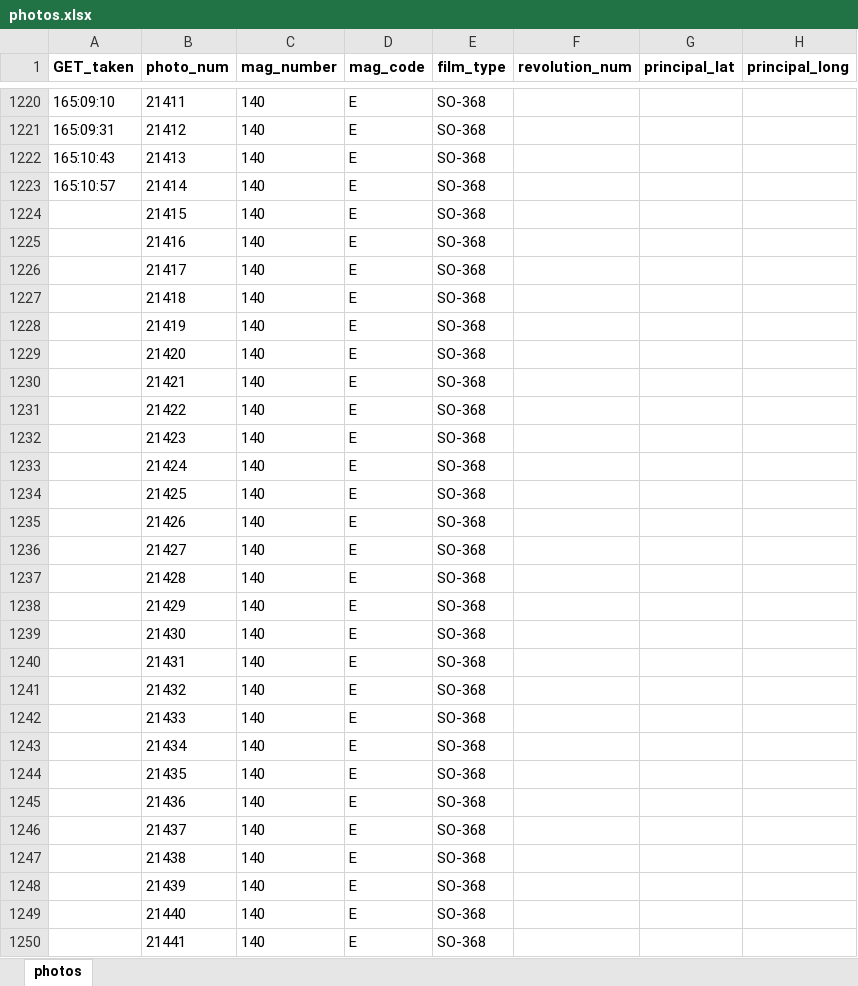
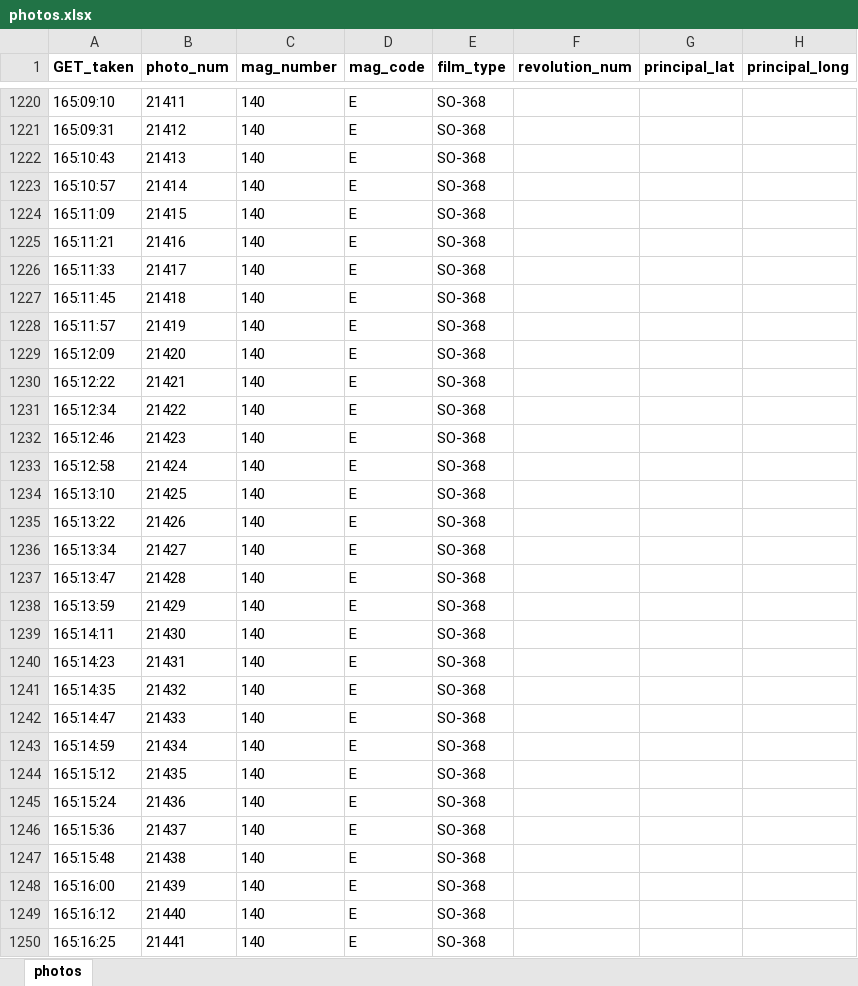
Before and after one commit to bfeist/ApolloInRealTime, an Excel workbook: MISSION_DATA/photos.xlsx, sheet photos, drawn as a sheet; only a part is shown, gaps mark what is left out; values as stored, in another font and other column widths than the file's, no borders; the diff covers the shown part only; the diff names each change by its address in the sheet, - before the commit and + after, or states it on an @@ line.

Commit message:
More photo updates

```diff
--- a/MISSION_DATA/photos.xlsx (sheet photos)
+++ b/MISSION_DATA/photos.xlsx (sheet photos)
-A1224 (GET_taken): (empty)
+A1224 (GET_taken): 165:11:09
-A1225 (GET_taken): (empty)
+A1225 (GET_taken): 165:11:21
-A1226 (GET_taken): (empty)
+A1226 (GET_taken): 165:11:33
-A1227 (GET_taken): (empty)
+A1227 (GET_taken): 165:11:45
-A1228 (GET_taken): (empty)
+A1228 (GET_taken): 165:11:57
-A1229 (GET_taken): (empty)
+A1229 (GET_taken): 165:12:09
-A1230 (GET_taken): (empty)
+A1230 (GET_taken): 165:12:22
-A1231 (GET_taken): (empty)
+A1231 (GET_taken): 165:12:34
-A1232 (GET_taken): (empty)
+A1232 (GET_taken): 165:12:46
-A1233 (GET_taken): (empty)
+A1233 (GET_taken): 165:12:58
-A1234 (GET_taken): (empty)
+A1234 (GET_taken): 165:13:10
-A1235 (GET_taken): (empty)
+A1235 (GET_taken): 165:13:22
-A1236 (GET_taken): (empty)
+A1236 (GET_taken): 165:13:34
-A1237 (GET_taken): (empty)
+A1237 (GET_taken): 165:13:47
-A1238 (GET_taken): (empty)
+A1238 (GET_taken): 165:13:59
-A1239 (GET_taken): (empty)
+A1239 (GET_taken): 165:14:11
-A1240 (GET_taken): (empty)
+A1240 (GET_taken): 165:14:23
-A1241 (GET_taken): (empty)
+A1241 (GET_taken): 165:14:35
-A1242 (GET_taken): (empty)
+A1242 (GET_taken): 165:14:47
-A1243 (GET_taken): (empty)
+A1243 (GET_taken): 165:14:59
-A1244 (GET_taken): (empty)
+A1244 (GET_taken): 165:15:12
-A1245 (GET_taken): (empty)
+A1245 (GET_taken): 165:15:24
-A1246 (GET_taken): (empty)
+A1246 (GET_taken): 165:15:36
-A1247 (GET_taken): (empty)
+A1247 (GET_taken): 165:15:48
-A1248 (GET_taken): (empty)
+A1248 (GET_taken): 165:16:00
-A1249 (GET_taken): (empty)
+A1249 (GET_taken): 165:16:12
-A1250 (GET_taken): (empty)
+A1250 (GET_taken): 165:16:25
```
Also changed, not shown: 68 edited cells elsewhere in this sheet, 7 other files.
